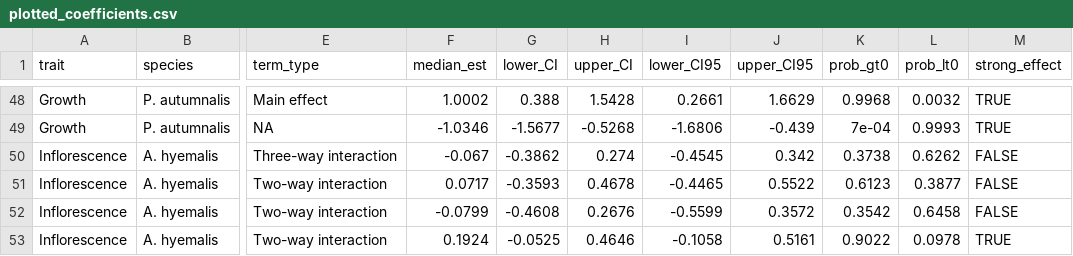
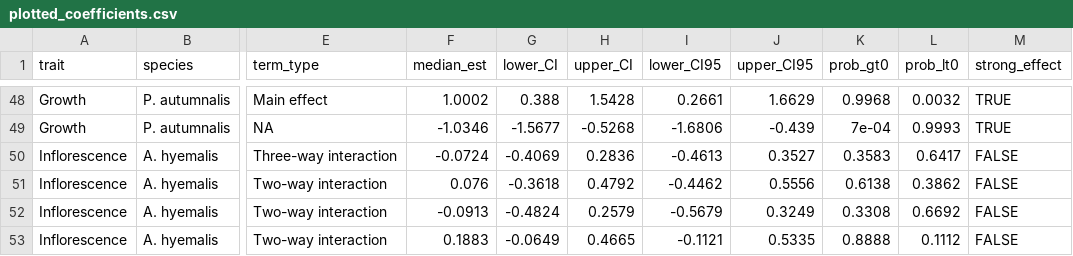
Before and after one commit to jmoutouama/endo-range-limits, a CSV file: Figure/plotted_coefficients.csv, drawn as a sheet; only a part is shown, gaps mark what is left out; the diff covers the shown part only; the diff names each change by its address in the sheet, - before the commit and + after, or states it on an @@ line.

```diff
--- a/Figure/plotted_coefficients.csv
+++ b/Figure/plotted_coefficients.csv
-F50 (median_est): -0.067
+F50 (median_est): -0.0724
-G50 (lower_CI): -0.3862
+G50 (lower_CI): -0.4069
-H50 (upper_CI): 0.274
+H50 (upper_CI): 0.2836
-I50 (lower_CI95): -0.4545
+I50 (lower_CI95): -0.4613
-J50 (upper_CI95): 0.342
+J50 (upper_CI95): 0.3527
-K50 (prob_gt0): 0.3738
+K50 (prob_gt0): 0.3583
-L50 (prob_lt0): 0.6262
+L50 (prob_lt0): 0.6417
-F51 (median_est): 0.0717
+F51 (median_est): 0.076
-G51 (lower_CI): -0.3593
+G51 (lower_CI): -0.3618
-H51 (upper_CI): 0.4678
+H51 (upper_CI): 0.4792
-I51 (lower_CI95): -0.4465
+I51 (lower_CI95): -0.4462
-J51 (upper_CI95): 0.5522
+J51 (upper_CI95): 0.5556
-K51 (prob_gt0): 0.6123
+K51 (prob_gt0): 0.6138
-L51 (prob_lt0): 0.3877
+L51 (prob_lt0): 0.3862
-F52 (median_est): -0.0799
+F52 (median_est): -0.0913
-G52 (lower_CI): -0.4608
+G52 (lower_CI): -0.4824
-H52 (upper_CI): 0.2676
+H52 (upper_CI): 0.2579
-I52 (lower_CI95): -0.5599
+I52 (lower_CI95): -0.5679
-J52 (upper_CI95): 0.3572
+J52 (upper_CI95): 0.3249
-K52 (prob_gt0): 0.3542
+K52 (prob_gt0): 0.3308
-L52 (prob_lt0): 0.6458
+L52 (prob_lt0): 0.6692
-F53 (median_est): 0.1924
+F53 (median_est): 0.1883
-G53 (lower_CI): -0.0525
+G53 (lower_CI): -0.0649
-H53 (upper_CI): 0.4646
+H53 (upper_CI): 0.4665
-I53 (lower_CI95): -0.1058
+I53 (lower_CI95): -0.1121
-J53 (upper_CI95): 0.5161
+J53 (upper_CI95): 0.5335
-K53 (prob_gt0): 0.9022
+K53 (prob_gt0): 0.8888
-L53 (prob_lt0): 0.0978
+L53 (prob_lt0): 0.1112
-M53 (strong_effect): TRUE
+M53 (strong_effect): FALSE
```
Also changed, not shown: 140 edited cells elsewhere in this file, 29 other files.
